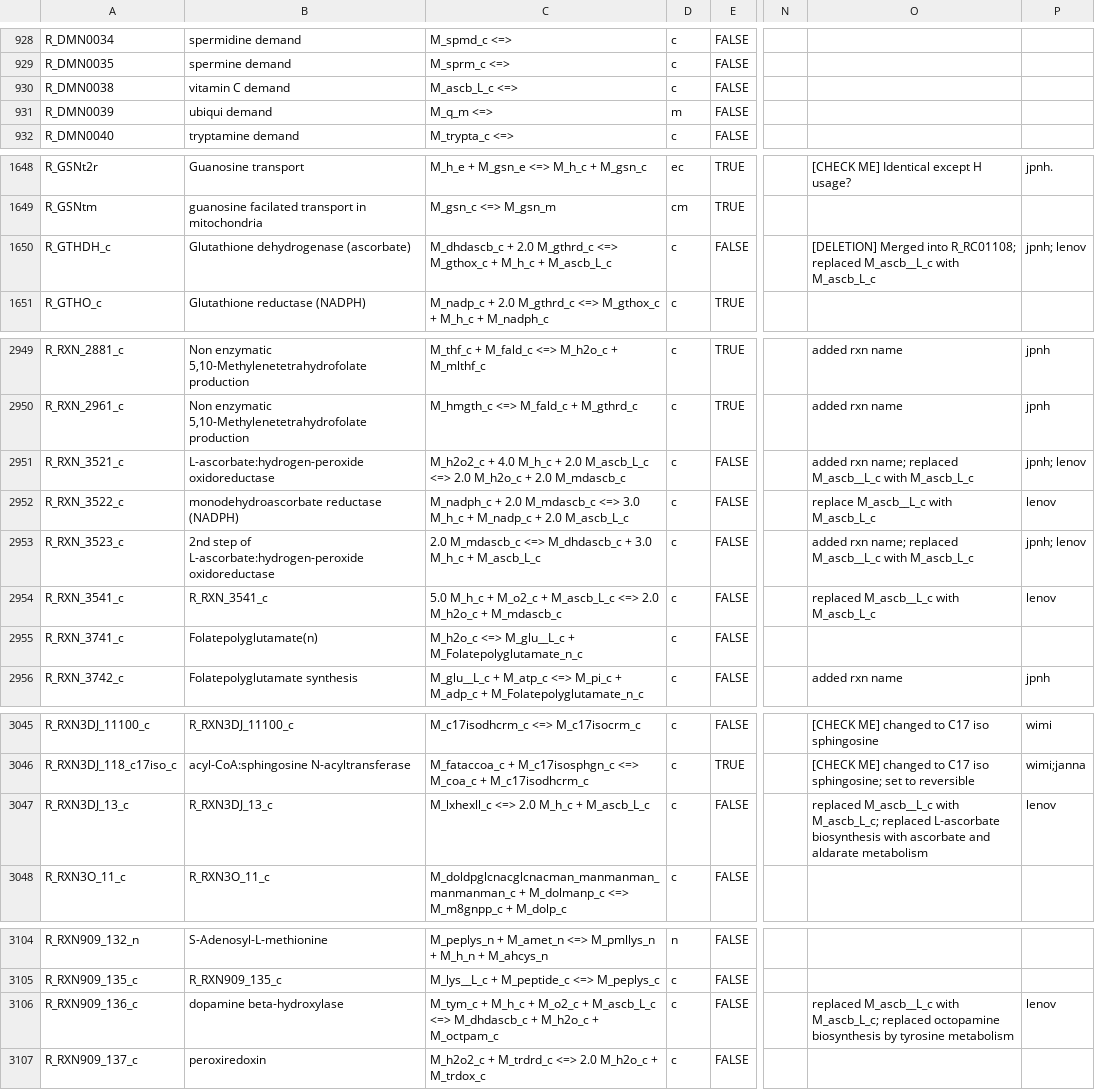
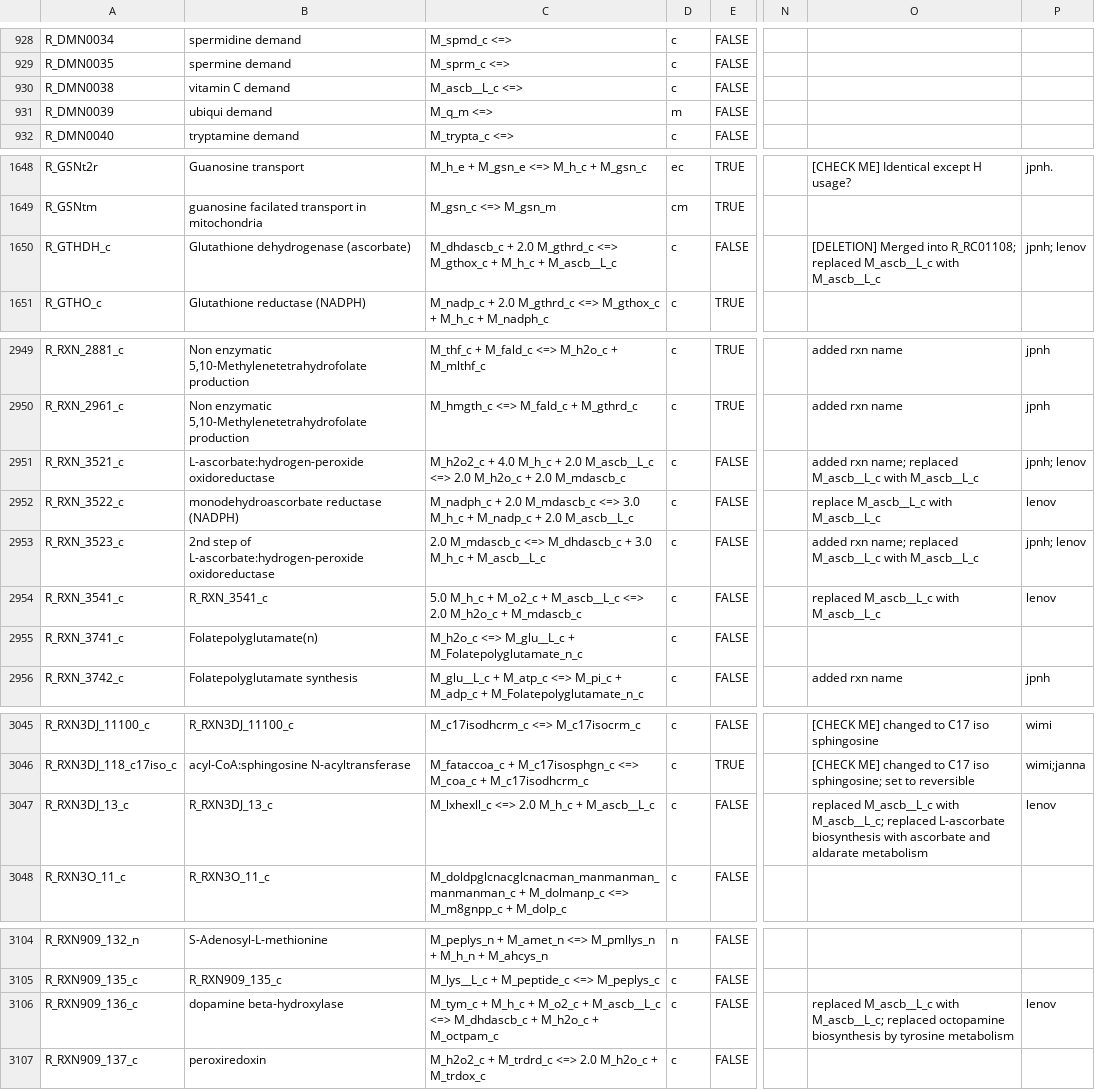
Before and after one commit to wormjam-consortium/wormjam, a TSV file: curation/Reaction-SBtab.tsv, drawn as a sheet; only a part is shown, gaps mark what is left out; the diff covers the shown part only; the diff names each change by its address in the sheet, - before the commit and + after, or states it on an @@ line.

Commit message:
corrected ascb_L to ascb__L for consitency with BiGG

```diff
--- a/curation/Reaction-SBtab.tsv
+++ b/curation/Reaction-SBtab.tsv
-C930: M_ascb_L_c <=>
+C930: M_ascb__L_c <=>
-C1650: …M_h_c + M_ascb_L_c
+C1650: …M_h_c + M_ascb__L_c
-O1650: …M_ascb__L_c with M_ascb_L_c
+O1650: …M_ascb__L_c with M_ascb__L_c
-C2951: …+ 2.0 M_ascb_L_c <=> 2.0…
+C2951: …+ 2.0 M_ascb__L_c <=> 2.0…
-O2951: …M_ascb__L_c with M_ascb_L_c
+O2951: …M_ascb__L_c with M_ascb__L_c
-C2952: …+ 2.0 M_ascb_L_c
+C2952: …+ 2.0 M_ascb__L_c
-O2952: replace M_ascb__L_c with M_ascb_L_c
+O2952: replace M_ascb__L_c with M_ascb__L_c
-C2953: …M_h_c + M_ascb_L_c
+C2953: …M_h_c + M_ascb__L_c
-O2953: …M_ascb__L_c with M_ascb_L_c
+O2953: …M_ascb__L_c with M_ascb__L_c
-C2954: …M_o2_c + M_ascb_L_c <=> 2.0…
+C2954: …M_o2_c + M_ascb__L_c <=> 2.0…
-O2954: replaced M_ascb__L_c with M_ascb_L_c
+O2954: replaced M_ascb__L_c with M_ascb__L_c
-C3047: M_lxhexll_c <=> 2.0 M_h_c + M_ascb_L_c
+C3047: M_lxhexll_c <=> 2.0 M_h_c + M_ascb__L_c
-O3047: …M_ascb__L_c with M_ascb_L_c; replaced L-ascorbate…
+O3047: …M_ascb__L_c with M_ascb__L_c; replaced L-ascorbate…
-C3106: …M_o2_c + M_ascb_L_c <=> M_dhdascb_c…
+C3106: …M_o2_c + M_ascb__L_c <=> M_dhdascb_c…
-O3106: …M_ascb__L_c with M_ascb_L_c; replaced octopamine…
+O3106: …M_ascb__L_c with M_ascb__L_c; replaced octopamine…
```
Also changed, not shown: 5 edited cells elsewhere in this file.
